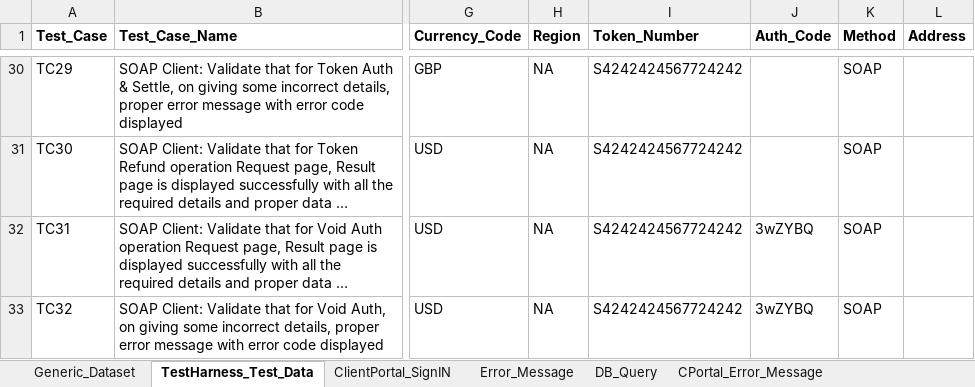
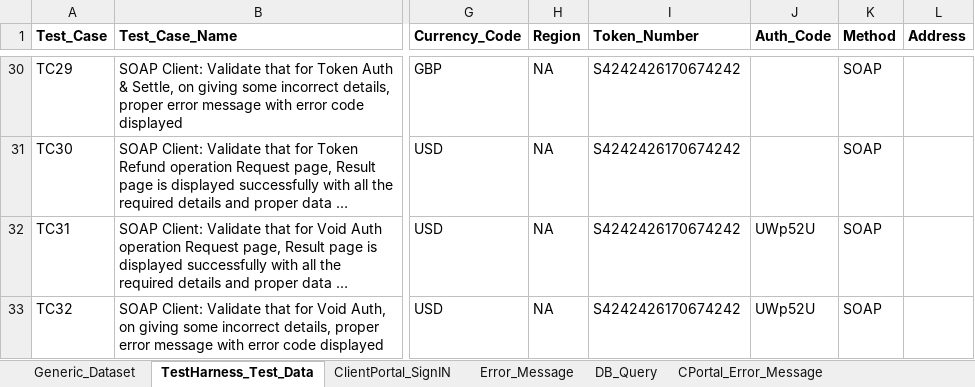
Before and after one commit to gsaha99/Ecommerce_QA, an Excel workbook: Test Data/Automation_Datasheet.xlsx, sheet TestHarness_Test_Data, drawn as a sheet; only a part is shown, gaps mark what is left out; long unchanged cells end in …; values as stored, in another font and other column widths than the file's, no borders; the diff covers the shown part only; the diff names each change by its address in the sheet, - before the commit and + after, or states it on an @@ line.

```diff
--- a/Test Data/Automation_Datasheet.xlsx (sheet TestHarness_Test_Data)
+++ b/Test Data/Automation_Datasheet.xlsx (sheet TestHarness_Test_Data)
-I30:I33 (Token_Number): S4242424567724242
+I30:I33 (Token_Number): S4242426170674242
-J32:J33 (Auth_Code): 3wZYBQ
+J32:J33 (Auth_Code): UWp52U
```
Also changed, not shown: 42 edited cells elsewhere in this sheet, sheet CPortal_Error_Message, sheet Generic_Dataset, 20 other files.
